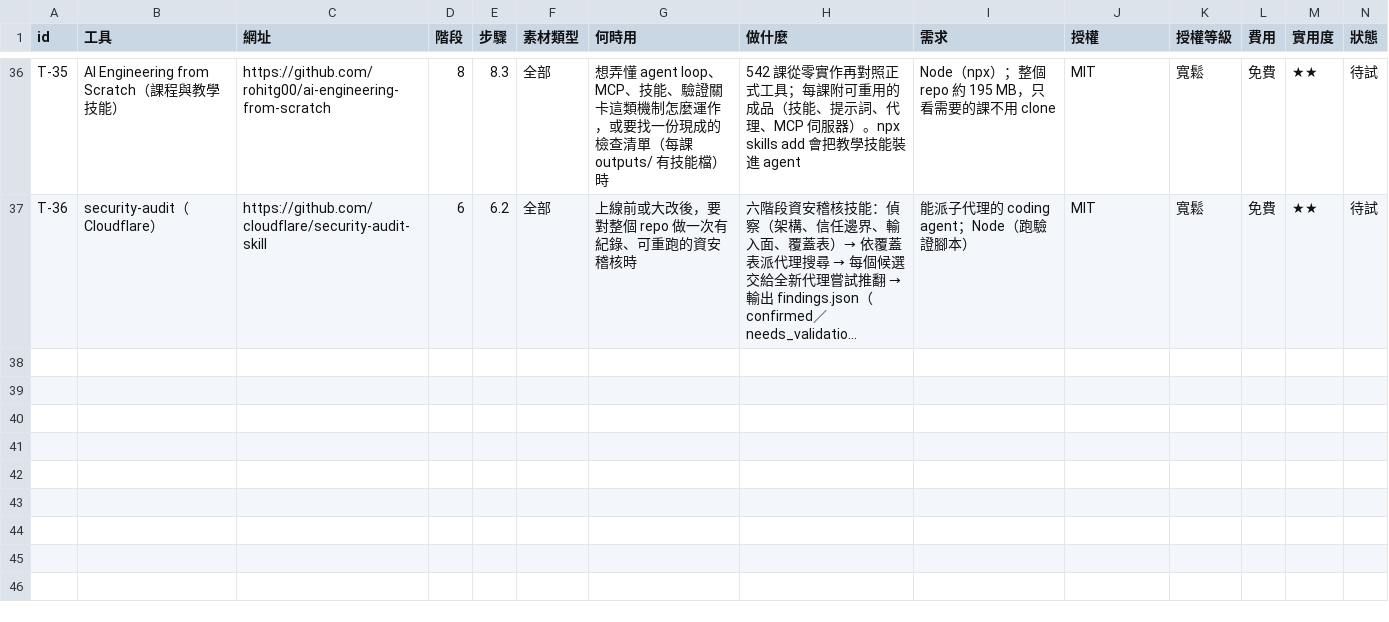
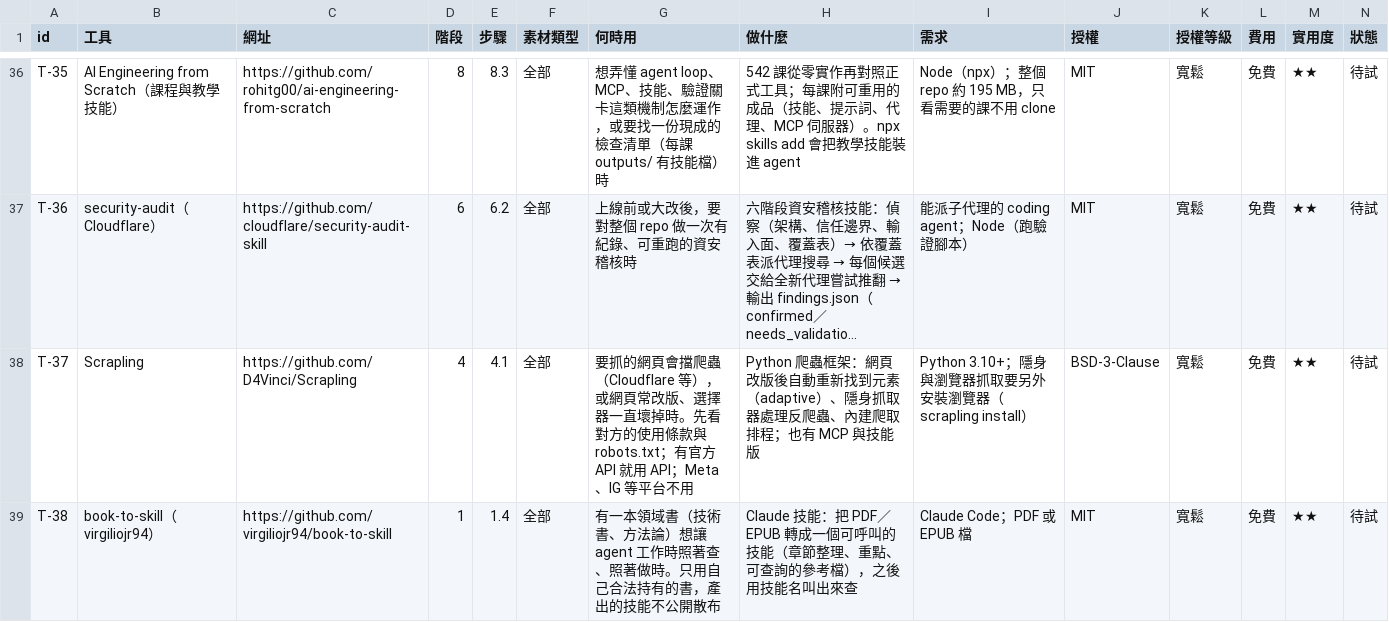
Before and after one commit to mick3412/engineering-playbook, a CSV file: data/tools.csv, drawn as a sheet; only a part is shown, gaps mark what is left out; long unchanged cells end in …; rows hold the shown columns only; the diff names each change by its address in the sheet, - before the commit and + after, or states it on an @@ line.

```diff
--- a/data/tools.csv
+++ b/data/tools.csv
+row 38: T-37 | Scrapling | https://github.com/D4Vinci/Scrapling | 4 | 4.1 | 全部 | 要抓的網頁會擋爬蟲（Cloudflare 等），或網頁常改版、選擇器一直壞掉時。先看對方的使用條款與 robots.txt；有官方 API 就用 API；Meta、IG 等平台不用 | Python 爬蟲框架：網頁改版後自動重新找到元素（adaptive）、隱身抓取器處理反爬蟲、內建爬取排程；也有 MCP 與技能版 | Python 3.10+；隱身與瀏覽器抓取要另外安裝瀏覽器（scrapling install） | BSD-3-Clause | 寬鬆 | 免費 | ★★ | 待試
+row 39: T-38 | book-to-skill（virgiliojr94） | https://github.com/virgiliojr94/book-to-skill | 1 | 1.4 | 全部 | 有一本領域書（技術書、方法論）想讓 agent 工作時照著查、照著做時。只用自己合法持有的書，產出的技能不公開散布 | Claude 技能：把 PDF／EPUB 轉成一個可呼叫的技能（章節整理、重點、可查詢的參考檔），之後用技能名叫出來查 | Claude Code；PDF 或 EPUB 檔 | MIT | 寬鬆 | 免費 | ★★ | 待試
```
Also changed, not shown: data/sources.csv, 5 other files.
